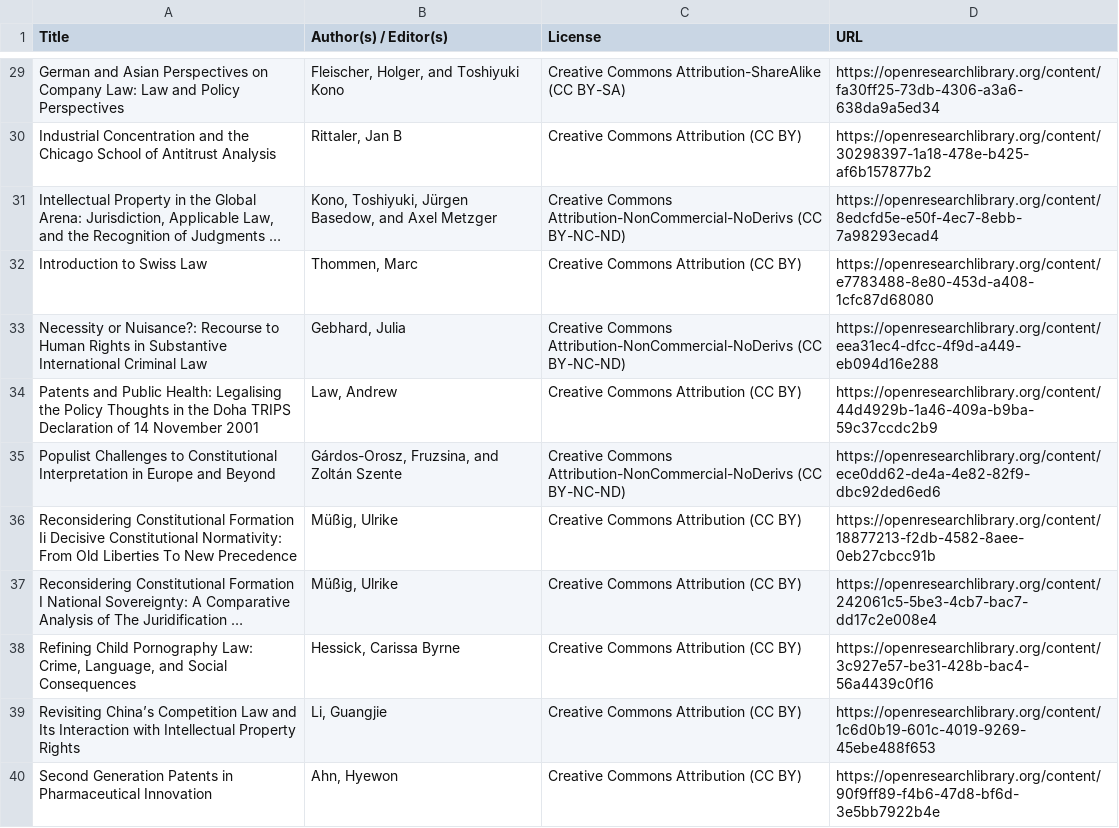
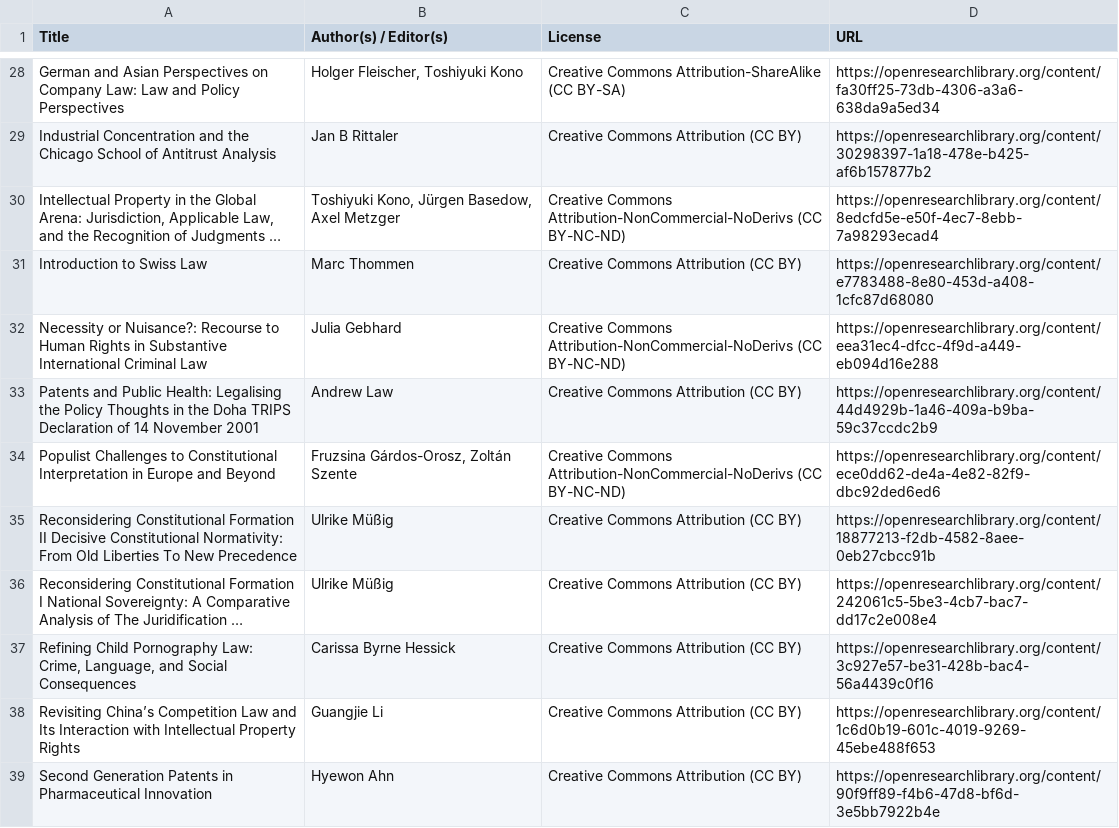
Before and after one commit to anybass/HiPS, a CSV file: data/data_sources.csv, drawn as a sheet; only a part is shown, gaps mark what is left out; long unchanged cells end in …; addresses are those after the commit; the diff covers the shown part only; the diff names each change by its address in the sheet, - before the commit and + after, or states it on an @@ line.

```diff
--- a/data/data_sources.csv
+++ b/data/data_sources.csv
-B28 (Author(s) / Editor(s)): Fleischer, Holger, and Toshiyuki Kono
+B28 (Author(s) / Editor(s)): Holger Fleischer, Toshiyuki Kono
-B29 (Author(s) / Editor(s)): Rittaler, Jan B
+B29 (Author(s) / Editor(s)): Jan B Rittaler
-B30 (Author(s) / Editor(s)): Kono, Toshiyuki, Jürgen Basedow, and Axel Metzger
+B30 (Author(s) / Editor(s)): Toshiyuki Kono, Jürgen Basedow, Axel Metzger
-B31 (Author(s) / Editor(s)): Thommen, Marc
+B31 (Author(s) / Editor(s)): Marc Thommen
-B32 (Author(s) / Editor(s)): Gebhard, Julia
+B32 (Author(s) / Editor(s)): Julia Gebhard
-B33 (Author(s) / Editor(s)): Law, Andrew
+B33 (Author(s) / Editor(s)): Andrew Law
-B34 (Author(s) / Editor(s)): Gárdos-Orosz, Fruzsina, and Zoltán Szente
+B34 (Author(s) / Editor(s)): Fruzsina Gárdos-Orosz, Zoltán Szente
-A35 (Title): …Constitutional Formation Ii Decisive Constitutional…
+A35 (Title): …Constitutional Formation II Decisive Constitutional…
-B35:B36 (Author(s) / Editor(s)): Müßig, Ulrike
+B35:B36 (Author(s) / Editor(s)): Ulrike Müßig
-B37 (Author(s) / Editor(s)): Hessick, Carissa Byrne
+B37 (Author(s) / Editor(s)): Carissa Byrne Hessick
-B38 (Author(s) / Editor(s)): Li, Guangjie
+B38 (Author(s) / Editor(s)): Guangjie Li
-B39 (Author(s) / Editor(s)): Ahn, Hyewon
+B39 (Author(s) / Editor(s)): Hyewon Ahn
```
Also changed, not shown: 1 added row, 1 removed row and 35 edited cells elsewhere in this file.
